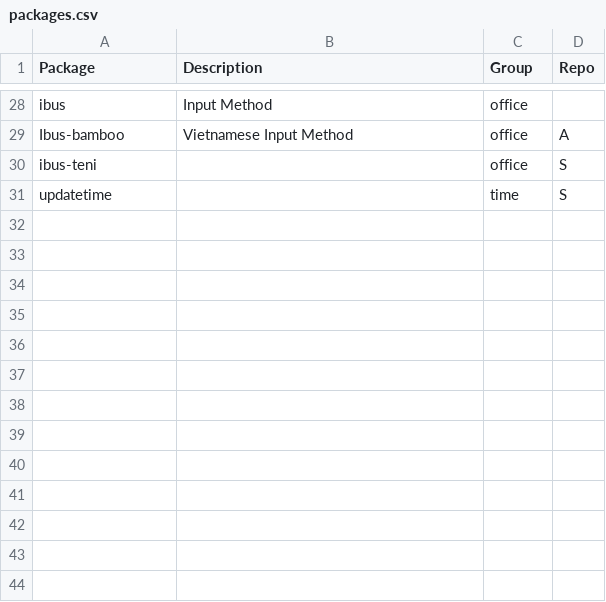
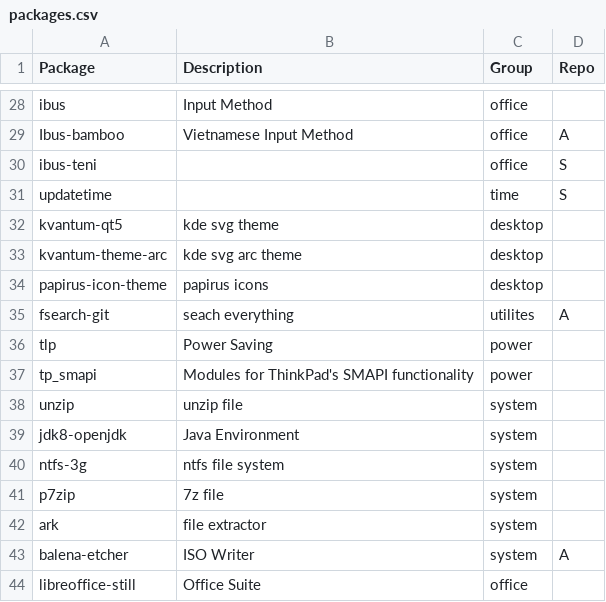
Before and after one commit to huypq6/dotfiles, a CSV file: installation/packages.csv, drawn as a sheet; only a part is shown, gaps mark what is left out.

Commit message:
added packages

```diff
--- a/installation/packages.csv
+++ b/installation/packages.csv
@@ -31 +31,14 @@ ibus-teni,,office,S
 updatetime,,time,S
+kvantum-qt5,kde svg theme,desktop,
+kvantum-theme-arc,kde svg arc theme,desktop,
+papirus-icon-theme,papirus icons,desktop,
+fsearch-git,seach everything,utilites,A
+tlp,Power Saving,power,
+tp_smapi,Modules for ThinkPad's SMAPI functionality,power,
+unzip,unzip file,system,
+jdk8-openjdk,Java Environment,system,
+ntfs-3g,ntfs file system,system,
+p7zip,7z file,system,
+ark,file extractor,system,
+balena-etcher,ISO Writer,system,A
+libreoffice-still,Office Suite,office,
```
